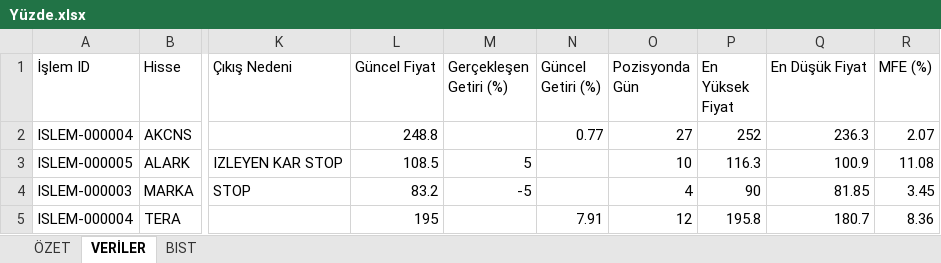
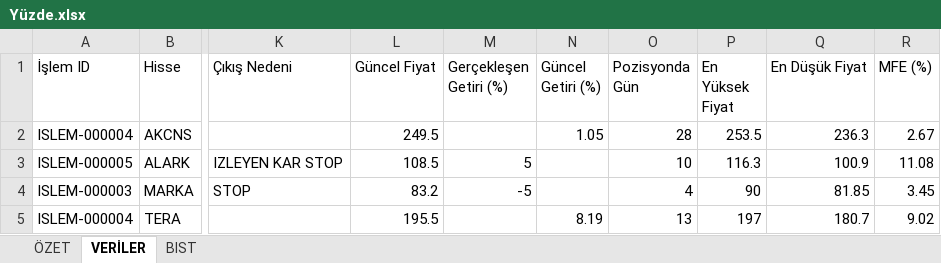
Before and after one commit to erensvncc9523-droid/v5_daily_analiz, an Excel workbook: Yüzde.xlsx, sheet VERİLER, drawn as a sheet; only a part is shown, gaps mark what is left out; values as stored, in another font and other column widths than the file's, no borders; the diff names each change by its address in the sheet, - before the commit and + after, or states it on an @@ line.

```diff
--- a/Yüzde.xlsx (sheet VERİLER)
+++ b/Yüzde.xlsx (sheet VERİLER)
-L2 (Güncel Fiyat): 248.8
+L2 (Güncel Fiyat): 249.5
-N2 (Güncel Getiri (%)): 0.77
+N2 (Güncel Getiri (%)): 1.05
-O2 (Pozisyonda Gün): 27
+O2 (Pozisyonda Gün): 28
-P2 (En Yüksek Fiyat): 252
+P2 (En Yüksek Fiyat): 253.5
-R2 (MFE (%)): 2.07
+R2 (MFE (%)): 2.67
-L5 (Güncel Fiyat): 195
+L5 (Güncel Fiyat): 195.5
-N5 (Güncel Getiri (%)): 7.91
+N5 (Güncel Getiri (%)): 8.19
-O5 (Pozisyonda Gün): 12
+O5 (Pozisyonda Gün): 13
-P5 (En Yüksek Fiyat): 195.8
+P5 (En Yüksek Fiyat): 197
-R5 (MFE (%)): 8.36
+R5 (MFE (%)): 9.02
```
Also changed, not shown: sheet ÖZET.
